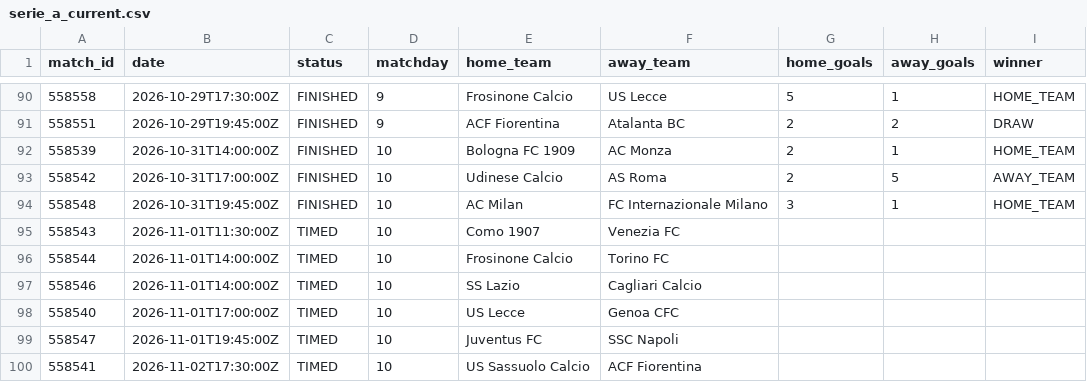
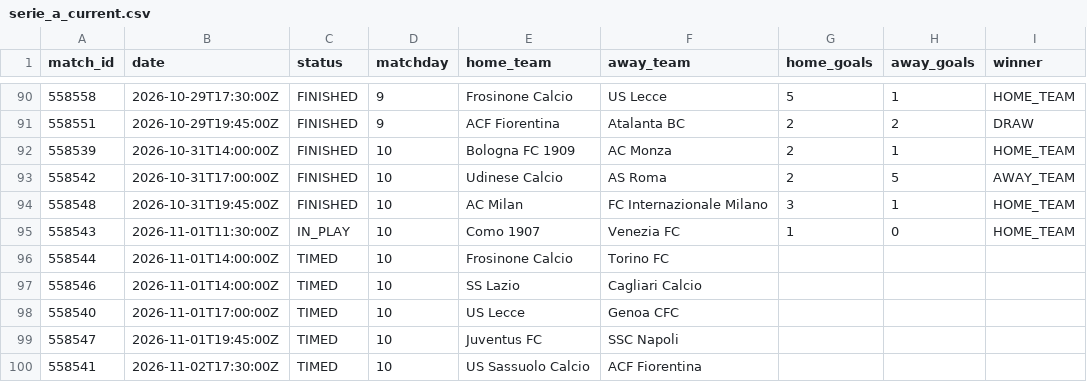
Before and after one commit to kothetsoe11878-bet/analysis-football-bot, a CSV file: data/results/serie_a_current.csv, drawn as a sheet; only a part is shown, gaps mark what is left out.

```diff
--- a/data/results/serie_a_current.csv
+++ b/data/results/serie_a_current.csv
@@ -94,3 +94,3 @@
 558548,2026-10-31T19:45:00Z,FINISHED,10,AC Milan,FC Internazionale Milano,3,1,HOME_TEAM
-558543,2026-11-01T11:30:00Z,TIMED,10,Como 1907,Venezia FC,,,
+558543,2026-11-01T11:30:00Z,IN_PLAY,10,Como 1907,Venezia FC,1,0,HOME_TEAM
 558544,2026-11-01T14:00:00Z,TIMED,10,Frosinone Calcio,Torino FC,,,
```
